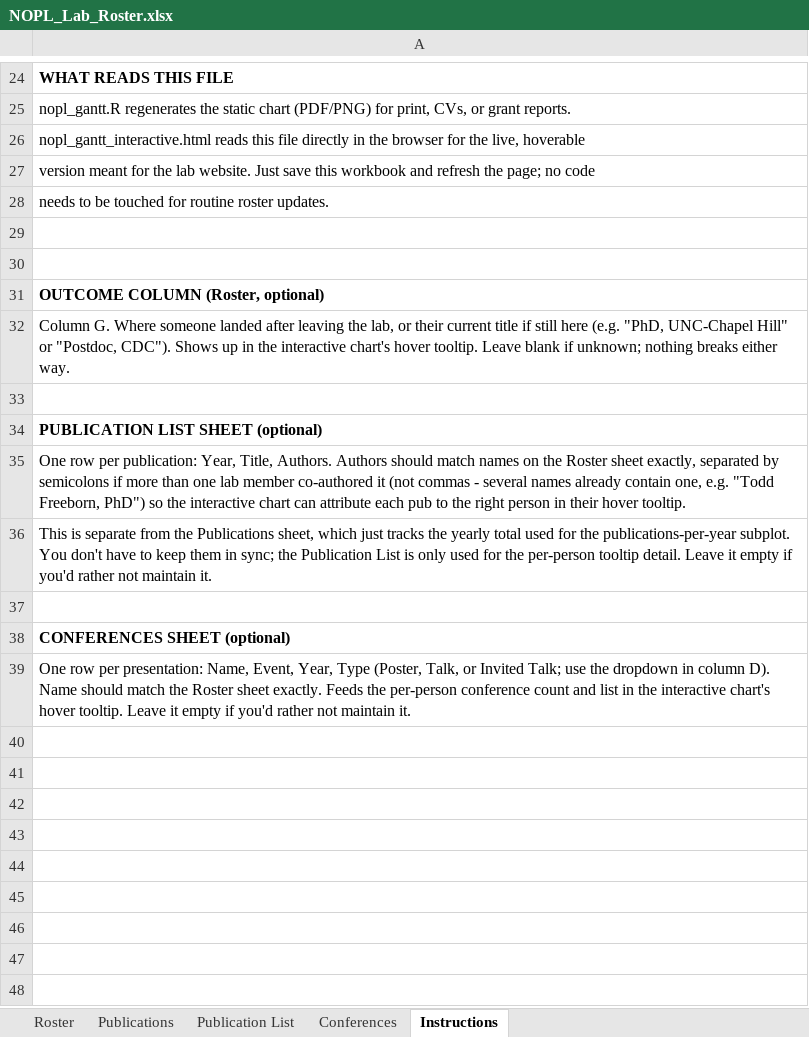
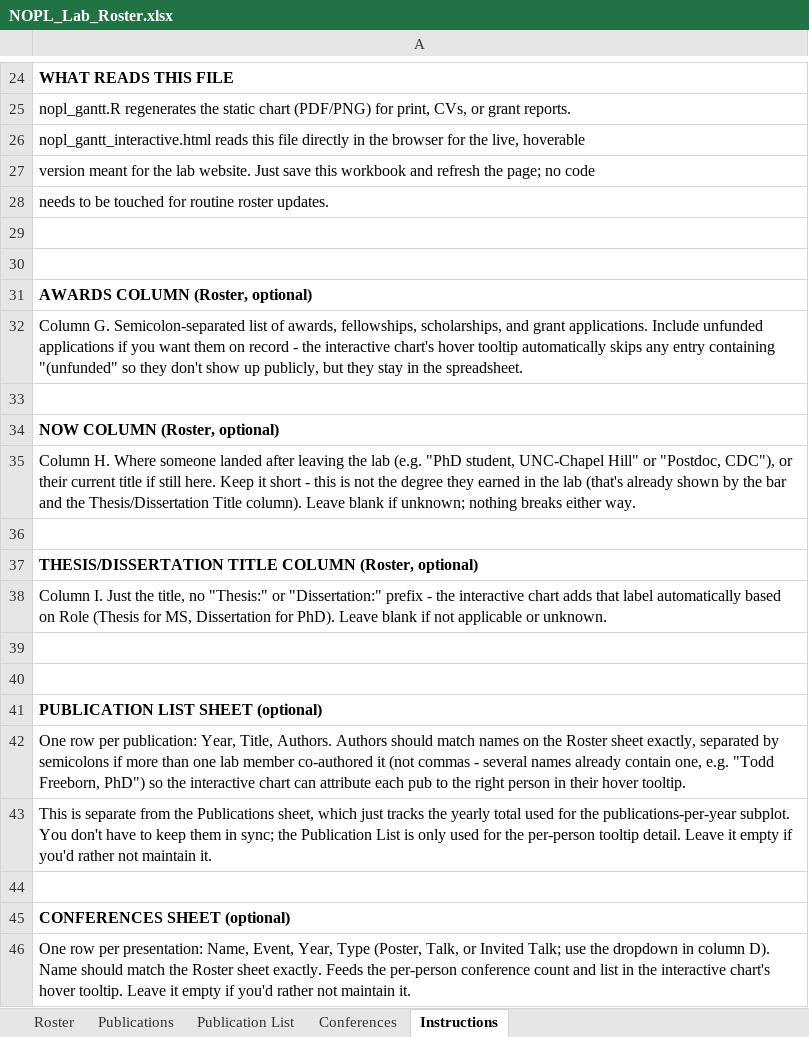
Before and after one commit to millionhorns/nopl-publications, an Excel workbook: NOPL_Lab_Roster.xlsx, sheet Instructions, drawn as a sheet; only a part is shown, gaps mark what is left out; values as stored, in another font and other column widths than the file's, no borders; the diff names each change by its address in the sheet, - before the commit and + after, or states it on an @@ line.

```diff
--- a/NOPL_Lab_Roster.xlsx (sheet Instructions)
+++ b/NOPL_Lab_Roster.xlsx (sheet Instructions)
-A31: OUTCOME COLUMN (Roster, optional)
+A31: AWARDS COLUMN (Roster, optional)
-A32: Column G. Where someone landed after leaving the lab, or their current title if still here (e.g. "PhD, UNC-Chapel Hill" or "Postdoc, CDC"). Shows up in the interactive chart's hover tooltip. Leave blank if unknown; nothing breaks either way.
+A32: Column G. Semicolon-separated list of awards, fellowships, scholarships, and grant applications. Include unfunded applications if you want them on record - the interactive chart's hover tooltip automatically skips any entry containing "(unfunded" so they don't show up publicly, but they stay in the spreadsheet.
+row 33: (empty)
+row 34: NOW COLUMN (Roster, optional)
+row 35: Column H. Where someone landed after leaving the lab (e.g. "PhD student, UNC-Chapel Hill" or "Postdoc, CDC"), or their current title if still here. Keep it short - this is not the degree they earned in the lab (that's already shown by the bar and the Thesis/Dissertation Title column). Leave blank if unknown; nothing breaks either way.
+row 36: (empty)
+row 37: THESIS/DISSERTATION TITLE COLUMN (Roster, optional)
+row 38: Column I. Just the title, no "Thesis:" or "Dissertation:" prefix - the interactive chart adds that label automatically based on Role (Thesis for MS, Dissertation for PhD). Leave blank if not applicable or unknown.
+row 39: (empty)
```
Also changed, not shown: sheet Roster, 1 other file.
